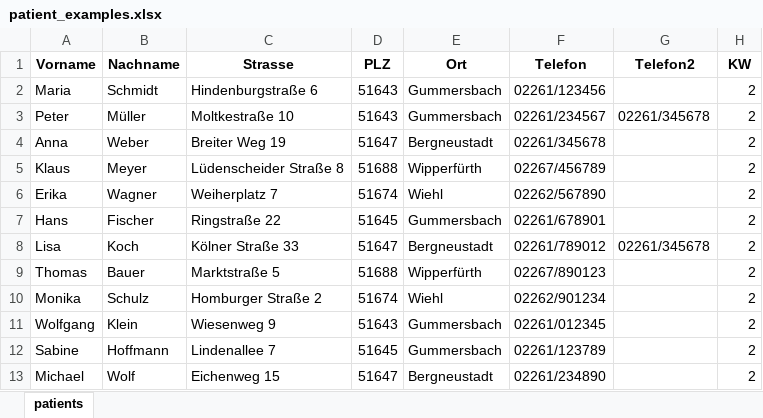
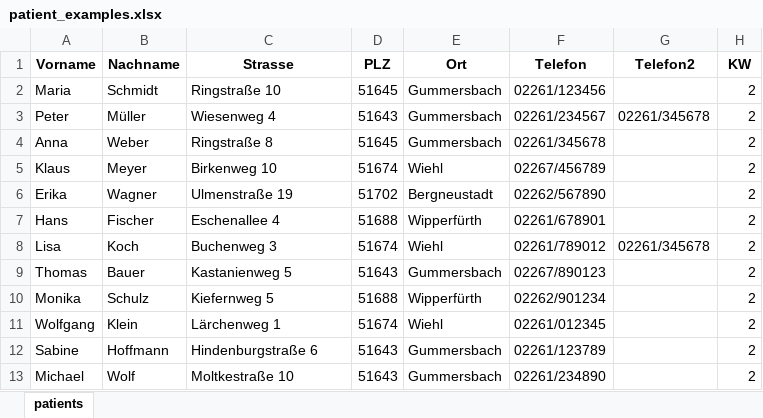
Before and after one commit to markjnt/SAPV_route_optimization, an Excel workbook: example_import_files/patient_examples.xlsx, sheet patients, drawn as a sheet; only a part is shown; values as stored, in another font and other column widths than the file's, no borders; the diff covers the shown part only; the diff names each change by its address in the sheet, - before the commit and + after, or states it on an @@ line.

```diff
--- a/example_import_files/patient_examples.xlsx (sheet patients)
+++ b/example_import_files/patient_examples.xlsx (sheet patients)
-C2 (Strasse): Hindenburgstraße 6
+C2 (Strasse): Ringstraße 10
-D2 (PLZ): 51643
+D2 (PLZ): 51645
-C3 (Strasse): Moltkestraße 10
+C3 (Strasse): Wiesenweg 4
-C4 (Strasse): Breiter Weg 19
+C4 (Strasse): Ringstraße 8
-D4 (PLZ): 51647
+D4 (PLZ): 51645
-E4 (Ort): Bergneustadt
+E4 (Ort): Gummersbach
-C5 (Strasse): Lüdenscheider Straße 8
+C5 (Strasse): Birkenweg 10
-D5 (PLZ): 51688
+D5 (PLZ): 51674
-E5 (Ort): Wipperfürth
+E5 (Ort): Wiehl
-C6 (Strasse): Weiherplatz 7
+C6 (Strasse): Ulmenstraße 19
-D6 (PLZ): 51674
+D6 (PLZ): 51702
-E6 (Ort): Wiehl
+E6 (Ort): Bergneustadt
-C7 (Strasse): Ringstraße 22
+C7 (Strasse): Eschenallee 4
-D7 (PLZ): 51645
+D7 (PLZ): 51688
-E7 (Ort): Gummersbach
+E7 (Ort): Wipperfürth
-C8 (Strasse): Kölner Straße 33
+C8 (Strasse): Buchenweg 3
-D8 (PLZ): 51647
+D8 (PLZ): 51674
-E8 (Ort): Bergneustadt
+E8 (Ort): Wiehl
-C9 (Strasse): Marktstraße 5
+C9 (Strasse): Kastanienweg 5
-D9 (PLZ): 51688
+D9 (PLZ): 51643
-E9 (Ort): Wipperfürth
+E9 (Ort): Gummersbach
-C10 (Strasse): Homburger Straße 2
+C10 (Strasse): Kiefernweg 5
-D10 (PLZ): 51674
+D10 (PLZ): 51688
-E10 (Ort): Wiehl
+E10 (Ort): Wipperfürth
-C11 (Strasse): Wiesenweg 9
+C11 (Strasse): Lärchenweg 1
-D11 (PLZ): 51643
+D11 (PLZ): 51674
-E11 (Ort): Gummersbach
+E11 (Ort): Wiehl
-C12 (Strasse): Lindenallee 7
+C12 (Strasse): Hindenburgstraße 6
-D12 (PLZ): 51645
+D12 (PLZ): 51643
-C13 (Strasse): Eichenweg 15
+C13 (Strasse): Moltkestraße 10
-D13 (PLZ): 51647
+D13 (PLZ): 51643
-E13 (Ort): Bergneustadt
+E13 (Ort): Gummersbach
```
Also changed, not shown: 28 edited cells elsewhere in this sheet, example_import_files/employee_examples.xlsx.
